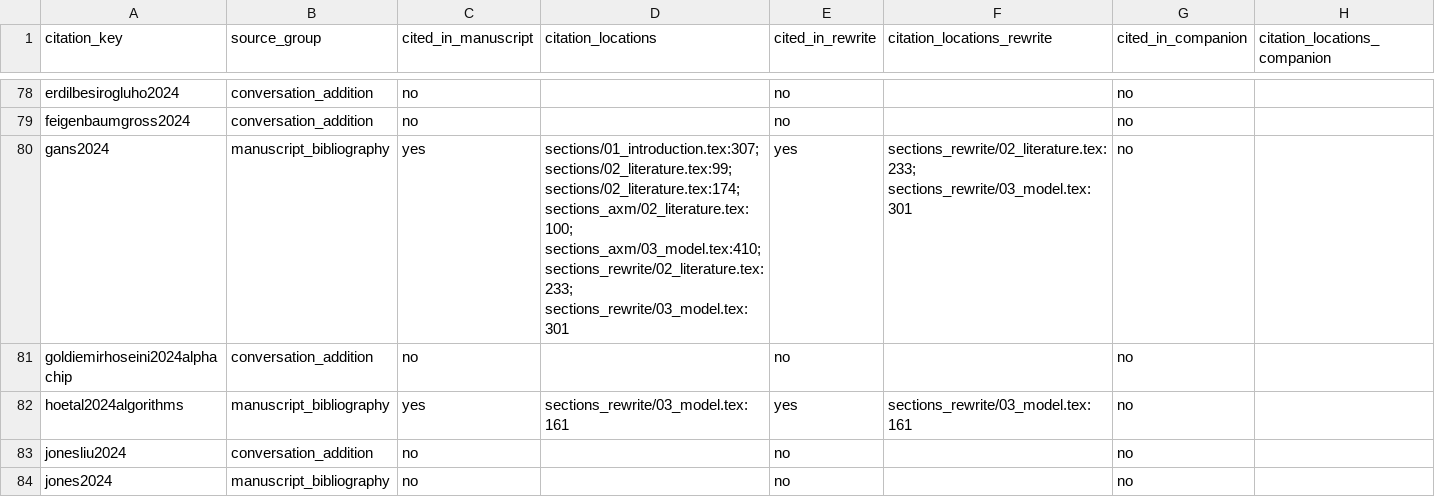
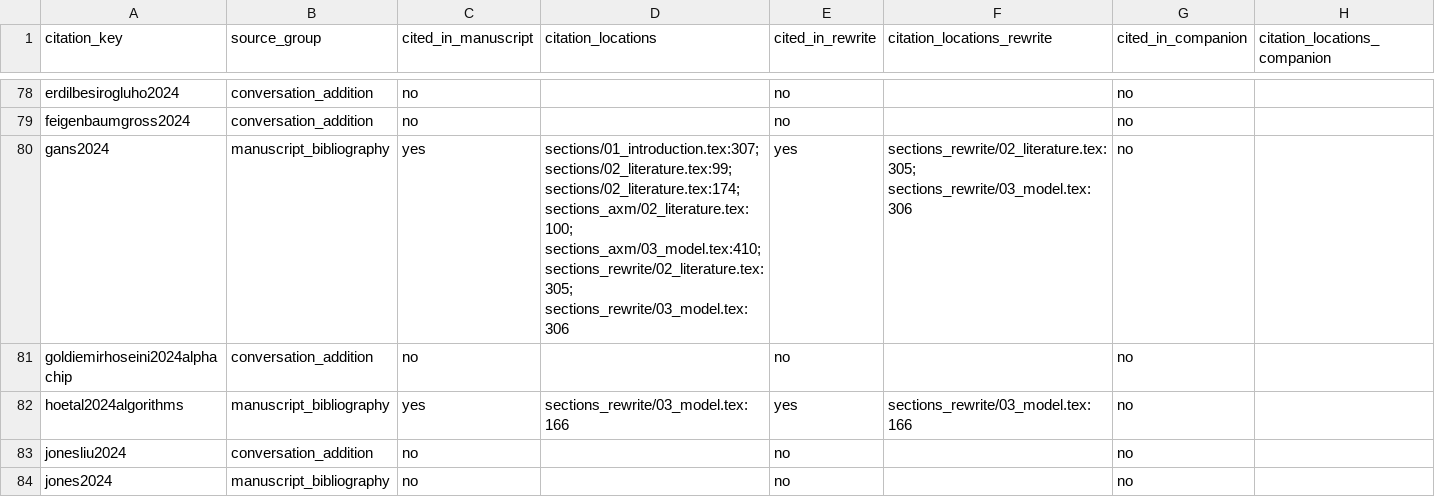
Before and after one commit to oliverpardo1979/AI-Future-Paper-WTF, a CSV file: literature/literature_database.csv, drawn as a sheet; only a part is shown, gaps mark what is left out; the diff covers the shown part only; the diff names each change by its address in the sheet, - before the commit and + after, or states it on an @@ line.

```diff
--- a/literature/literature_database.csv
+++ b/literature/literature_database.csv
-D80 (citation_locations): …sections_axm/02_literature.tex:100; sections_axm/03_model.tex:410; sections_rewrite/02_literature.tex:233; sections_rewrite/03_model.tex:301
+D80 (citation_locations): …sections_axm/02_literature.tex:100; sections_axm/03_model.tex:410; sections_rewrite/02_literature.tex:305; sections_rewrite/03_model.tex:306
-F80 (citation_locations_rewrite): sections_rewrite/02_literature.tex:233; sections_rewrite/03_model.tex:301
+F80 (citation_locations_rewrite): sections_rewrite/02_literature.tex:305; sections_rewrite/03_model.tex:306
-D82 (citation_locations): sections_rewrite/03_model.tex:161
+D82 (citation_locations): sections_rewrite/03_model.tex:166
-F82 (citation_locations_rewrite): sections_rewrite/03_model.tex:161
+F82 (citation_locations_rewrite): sections_rewrite/03_model.tex:166
```
Also changed, not shown: 134 edited cells elsewhere in this file, docs/literature/literature_database.csv, 12 other files.
